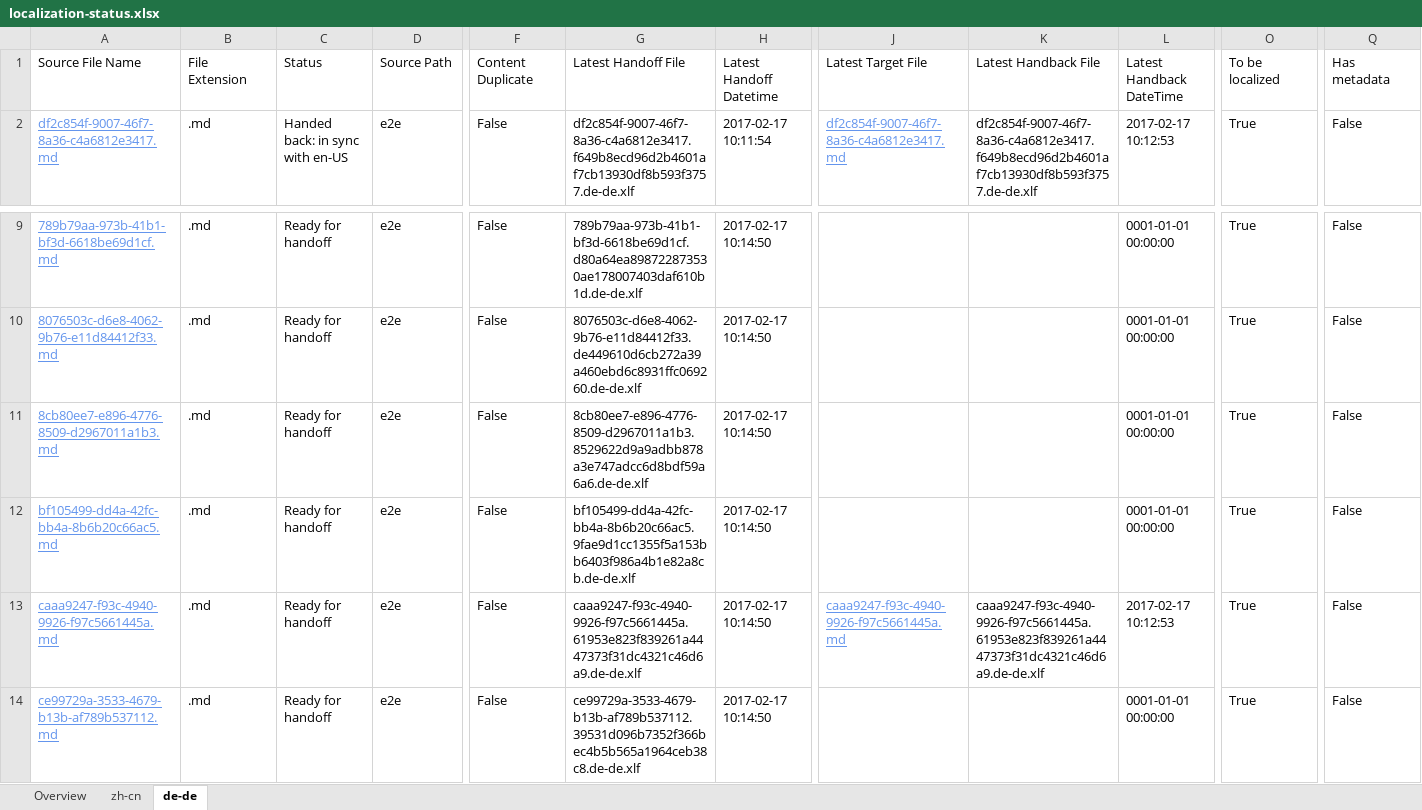
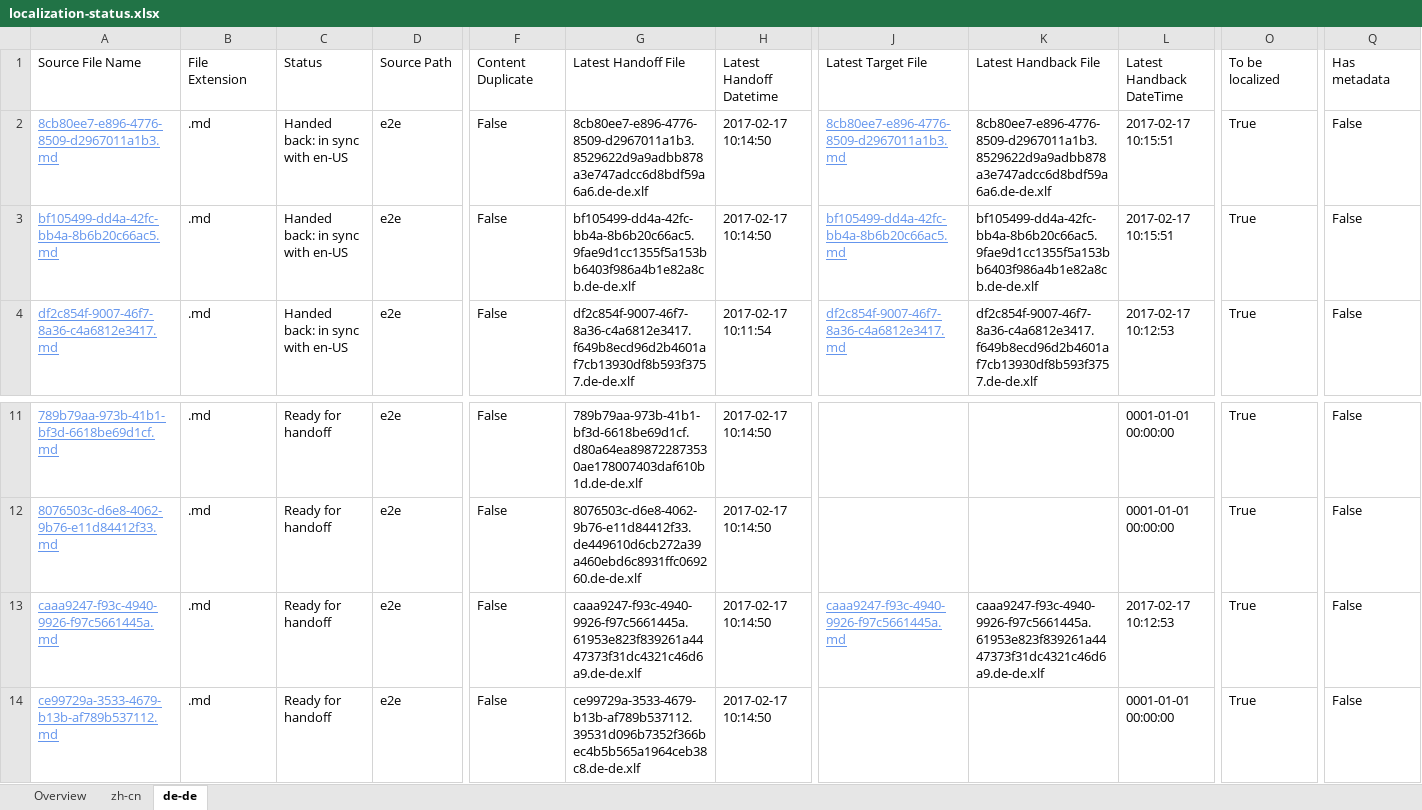
Before and after one commit to OpenLocalizationTestOrg/ol-test4-handback, an Excel workbook: ol-handback/OpenLocalizationTestOrg/ol-test0/xinjiang/localization-status.xlsx, sheet de-de, drawn as a sheet; only a part is shown, gaps mark what is left out; values as stored, in another font and other column widths than the file's, no borders; table styles not drawn; removed rows and columns are numbered as before the commit, all else as after; rows hold the shown columns only; the diff names each change by its address in the sheet, - before the commit and + after, or states it on an @@ line.

```diff
--- a/ol-handback/OpenLocalizationTestOrg/ol-test0/xinjiang/localization-status.xlsx (sheet de-de)
+++ b/ol-handback/OpenLocalizationTestOrg/ol-test0/xinjiang/localization-status.xlsx (sheet de-de)
+row 2: 8cb80ee7-e896-4776-8509-d2967011a1b3.md | .md | Handed back: in sync with en-US | e2e | False | 8cb80ee7-e896-4776-8509-d2967011a1b3.8529622d9a9adbb878a3e747adcc6d8bdf59a6a6.de-de.xlf | 2017-02-17 10:14:50 | 8cb80ee7-e896-4776-8509-d2967011a1b3.md | 8cb80ee7-e896-4776-8509-d2967011a1b3.8529622d9a9adbb878a3e747adcc6d8bdf59a6a6.de-de.xlf | 2017-02-17 10:15:51 | True | False
+row 3: bf105499-dd4a-42fc-bb4a-8b6b20c66ac5.md | .md | Handed back: in sync with en-US | e2e | False | bf105499-dd4a-42fc-bb4a-8b6b20c66ac5.9fae9d1cc1355f5a153bb6403f986a4b1e82a8cb.de-de.xlf | 2017-02-17 10:14:50 | bf105499-dd4a-42fc-bb4a-8b6b20c66ac5.md | bf105499-dd4a-42fc-bb4a-8b6b20c66ac5.9fae9d1cc1355f5a153bb6403f986a4b1e82a8cb.de-de.xlf | 2017-02-17 10:15:51 | True | False
-row 11: 8cb80ee7-e896-4776-8509-d2967011a1b3.md | .md | Ready for handoff | e2e | False | 8cb80ee7-e896-4776-8509-d2967011a1b3.8529622d9a9adbb878a3e747adcc6d8bdf59a6a6.de-de.xlf | 2017-02-17 10:14:50 |  |  | 0001-01-01 00:00:00 | True | False
-row 12: bf105499-dd4a-42fc-bb4a-8b6b20c66ac5.md | .md | Ready for handoff | e2e | False | bf105499-dd4a-42fc-bb4a-8b6b20c66ac5.9fae9d1cc1355f5a153bb6403f986a4b1e82a8cb.de-de.xlf | 2017-02-17 10:14:50 |  |  | 0001-01-01 00:00:00 | True | False
```
Also changed, not shown: sheet zh-cn, sheet Overview, 1 other file.
